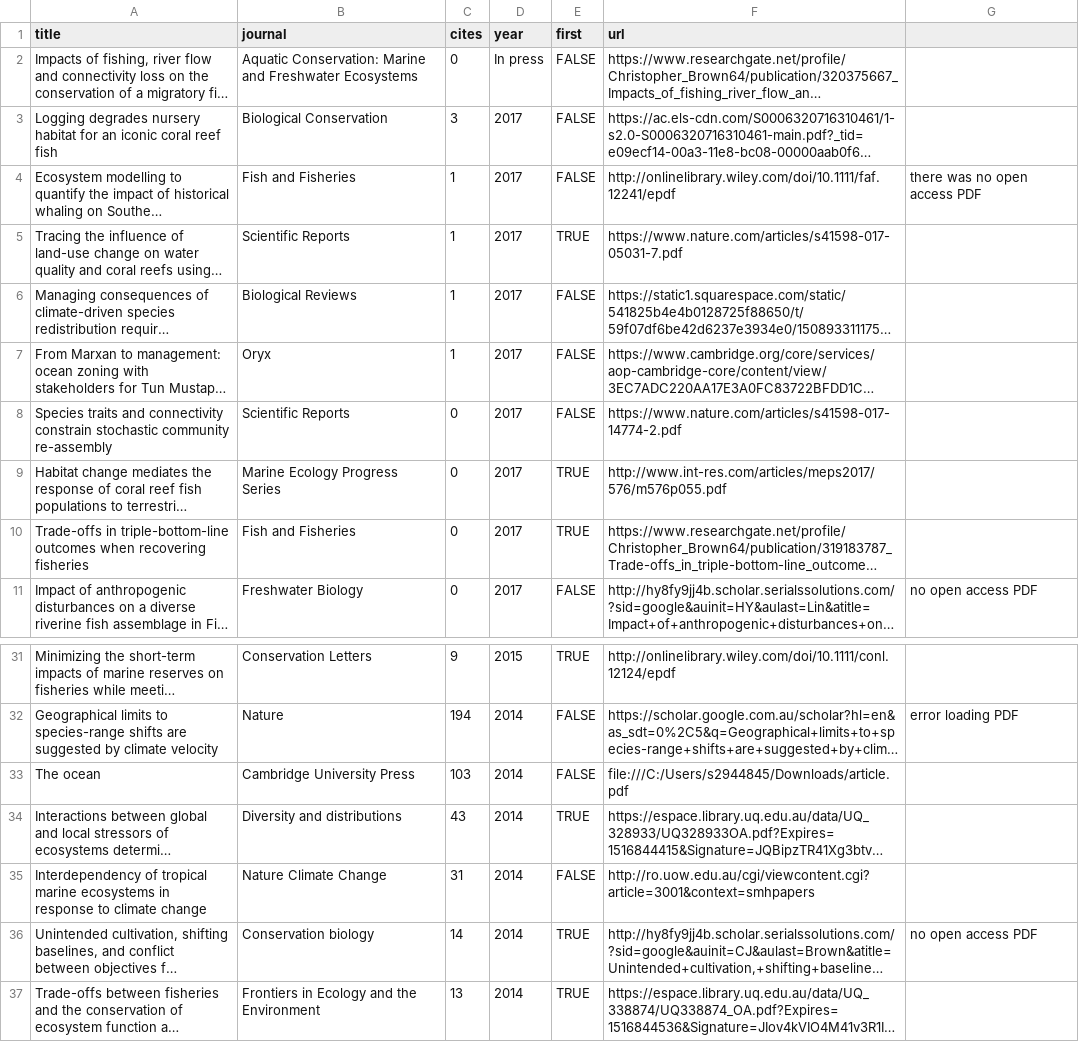
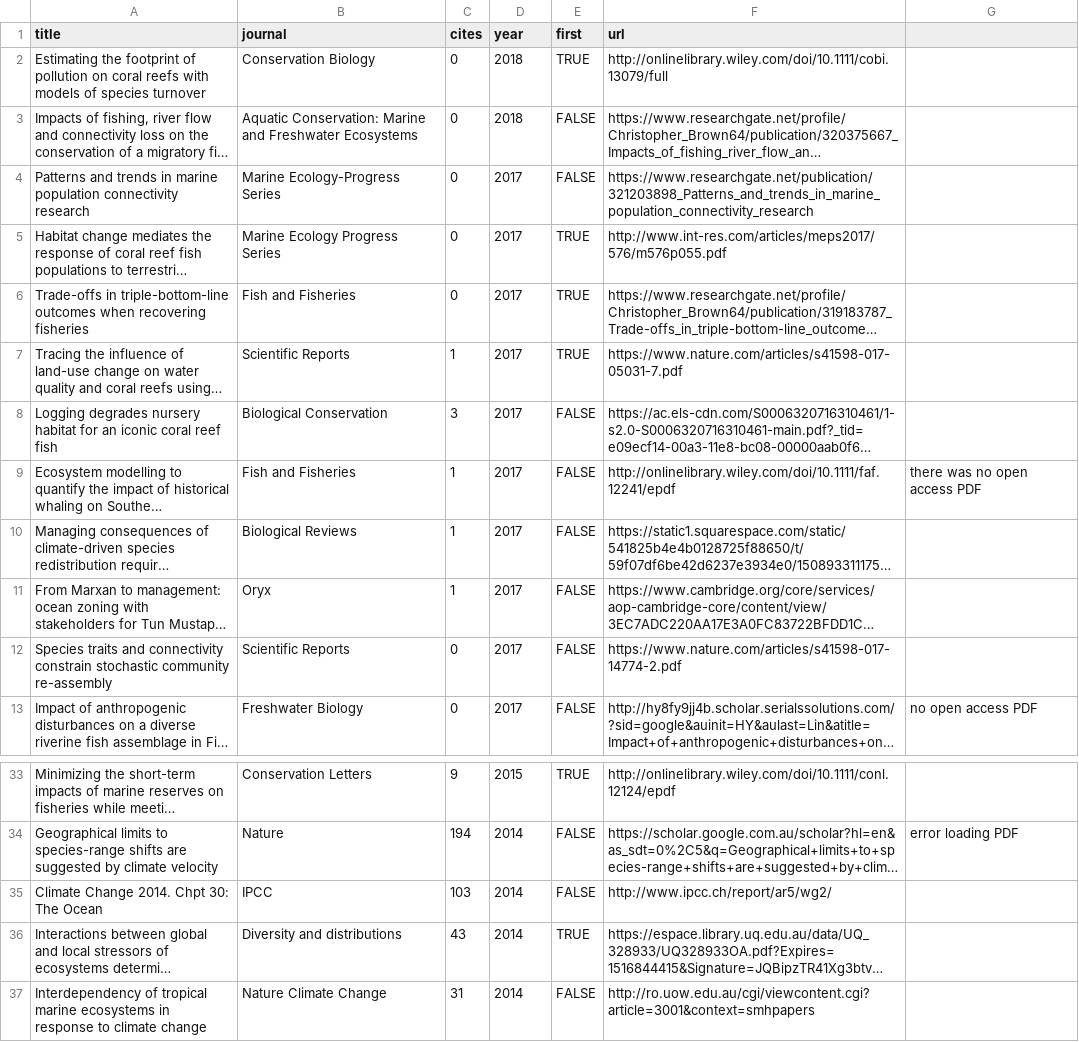
Before and after one commit to cbrown5/cbrown5.github.io, a CSV file: _data/pubs.csv, drawn as a sheet; only a part is shown, gaps mark what is left out; the shorter side is filled out with more unchanged rows; long unchanged cells end in …; addresses are those after the commit; the diff names each change by its address in the sheet, - before the commit and + after, or states it on an @@ line.

```diff
--- a/_data/pubs.csv
+++ b/_data/pubs.csv
+row 2: Estimating the footprint of pollution on coral reefs with models of species turnover | Conservation Biology | 0 | 2018 | TRUE | http://onlinelibrary.wiley.com/doi/10.1111/cobi.13079/full
-D3 (year): In press
+D3 (year): 2018
+row 4: Patterns and trends in marine population connectivity research | Marine Ecology-Progress Series | 0 | 2017 | FALSE | https://www.researchgate.net/publication/321203898_Patterns_and_trends_in_marine_population_connectivity_research
@@ row 9 moved to row 5: Habitat change mediates the response of … @@
@@ row 10 moved to row 6: Trade-offs in triple-bottom-line outcome… @@
@@ row 5 moved to row 7: Tracing the influence of land-use change… @@
-A35 (title): The ocean
+A35 (title): Climate Change 2014. Chpt 30: The Ocean
-B35 (journal): Cambridge University Press
+B35 (journal): IPCC
-F35 (url): file:///C:/Users/s2944845/Downloads/article.pdf
+F35 (url): http://www.ipcc.ch/report/ar5/wg2/
```
Also changed, not shown: 1 other file.
